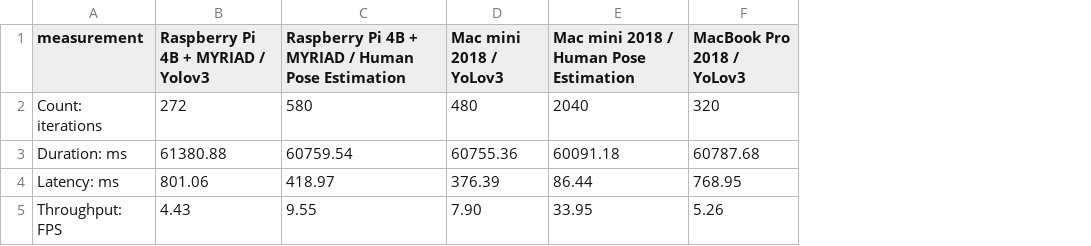
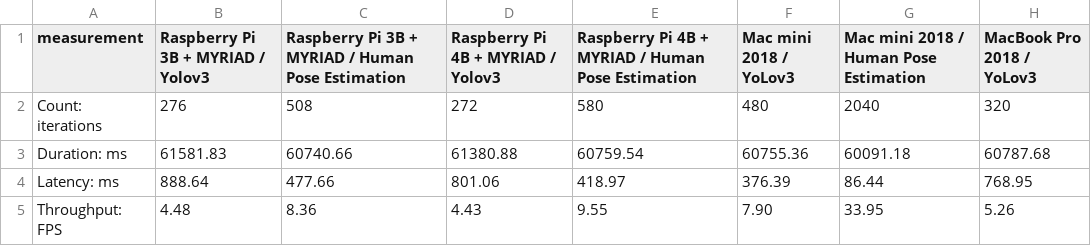
Before and after one commit to kose/benchmark-OpenVINO, a CSV file: openvino.csv, drawn as a sheet; only a part is shown; the diff names each change by its address in the sheet, - before the commit and + after, or states it on an @@ line.

```diff
--- a/openvino.csv
+++ b/openvino.csv
+column B, rows 1-5: Raspberry Pi 3B + MYRIAD / Yolov3 | 276 | 61581.83 | 888.64 | 4.48
+column C, rows 1-5: Raspberry Pi 3B + MYRIAD / Human Pose Estimation | 508 | 60740.66 | 477.66 | 8.36
```
Also changed, not shown: 4 other files.
